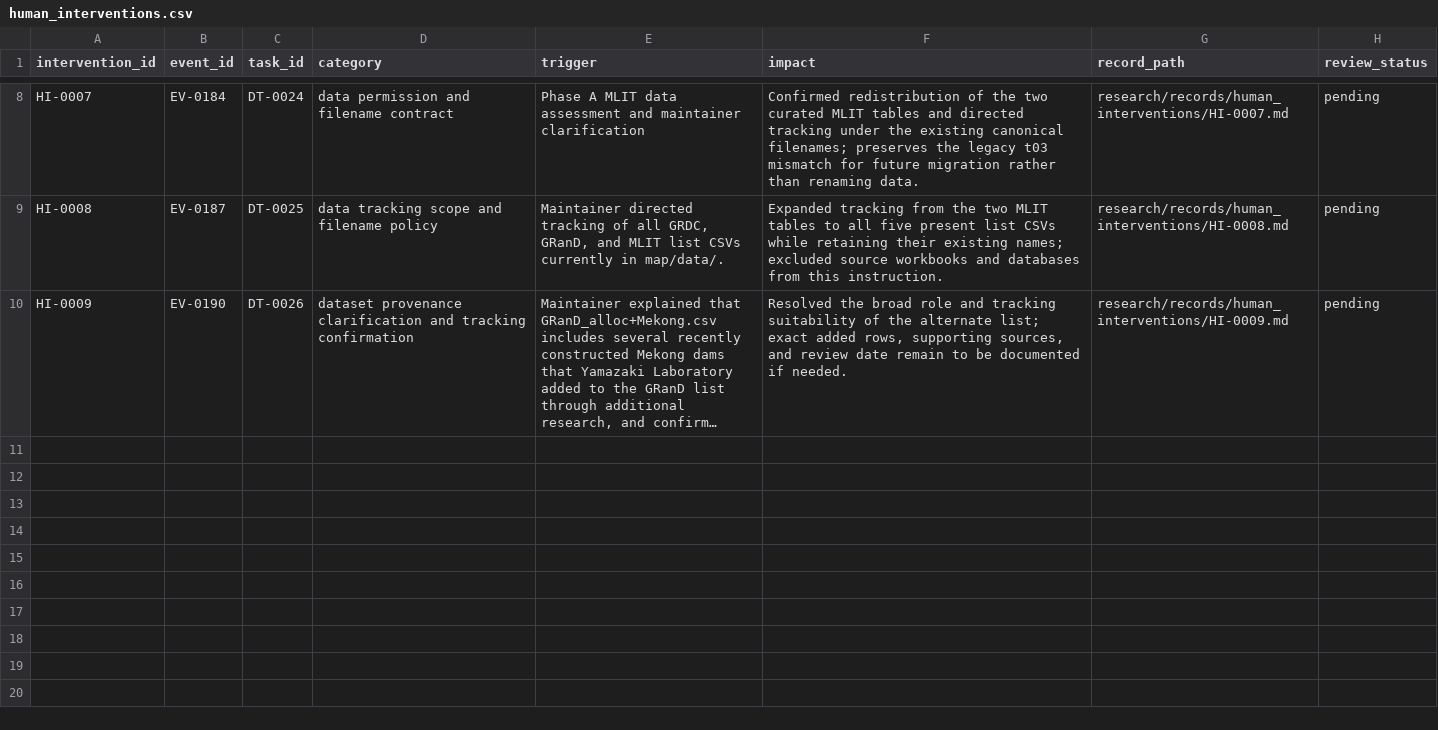
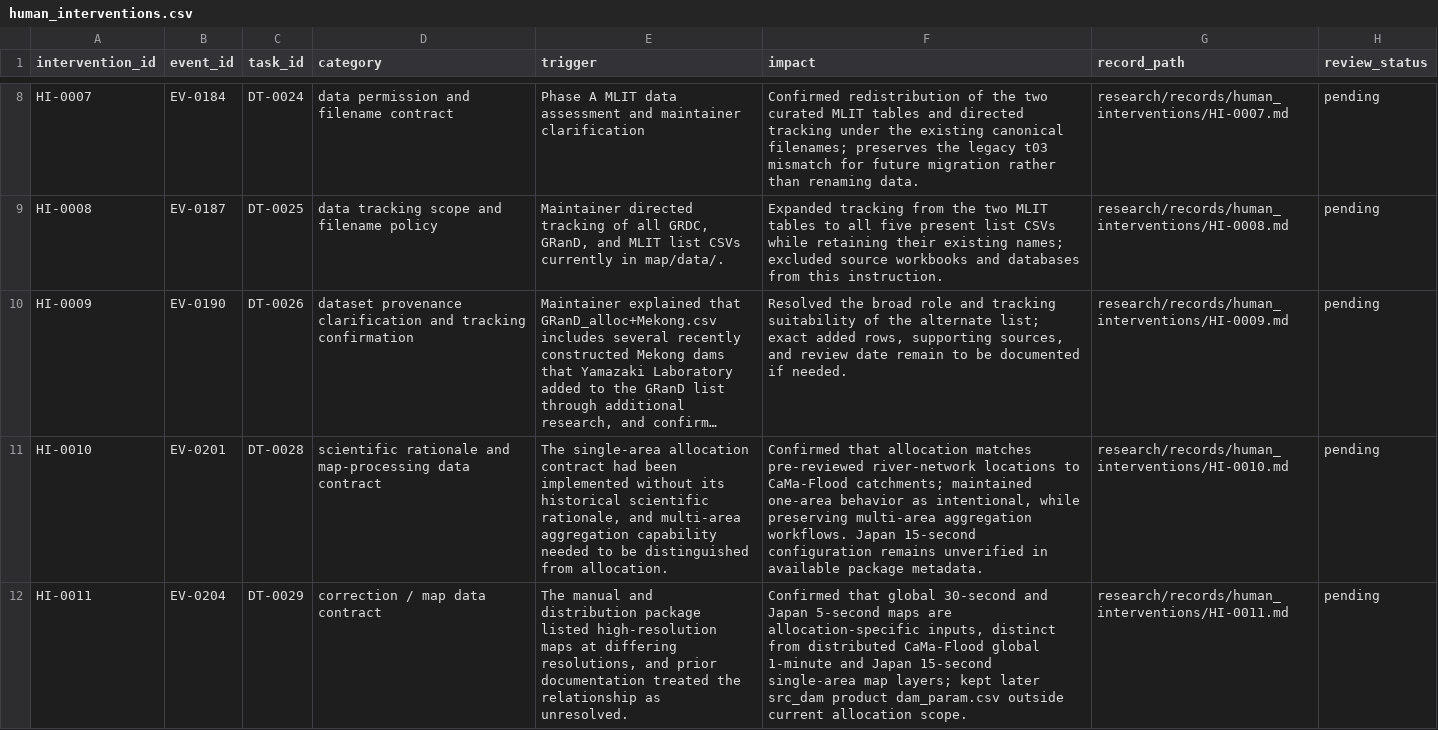
Before and after one commit to global-hydrodynamics/CaMa-Flood_v4, a CSV file: research/human_interventions.csv, drawn as a sheet; only a part is shown, gaps mark what is left out; long unchanged cells end in …; the diff names each change by its address in the sheet, - before the commit and + after, or states it on an @@ line.

```diff
--- a/research/human_interventions.csv
+++ b/research/human_interventions.csv
+row 11: HI-0010 | EV-0201 | DT-0028 | scientific rationale and map-processing data contract | The single-area allocation contract had been implemented without its historical scientific rationale, and multi-area aggregation capability needed to be distinguished from allocation. | Confirmed that allocation matches pre-reviewed river-network locations to CaMa-Flood catchments; maintained one-area behavior as intentional, while preserving multi-area aggregation workflows. Japan 15-second configuration remains unverified in available package metadata. | research/records/human_interventions/HI-0010.md | pending
+row 12: HI-0011 | EV-0204 | DT-0029 | correction / map data contract | The manual and distribution package listed high-resolution maps at differing resolutions, and prior documentation treated the relationship as unresolved. | Confirmed that global 30-second and Japan 5-second maps are allocation-specific inputs, distinct from distributed CaMa-Flood global 1-minute and Japan 15-second single-area map layers; kept later src_dam product dam_param.csv outside current allocation scope. | research/records/human_interventions/HI-0011.md | pending
```
Also changed, not shown: map/map_variables.csv, research/development_tasks.csv, 39 other files.
